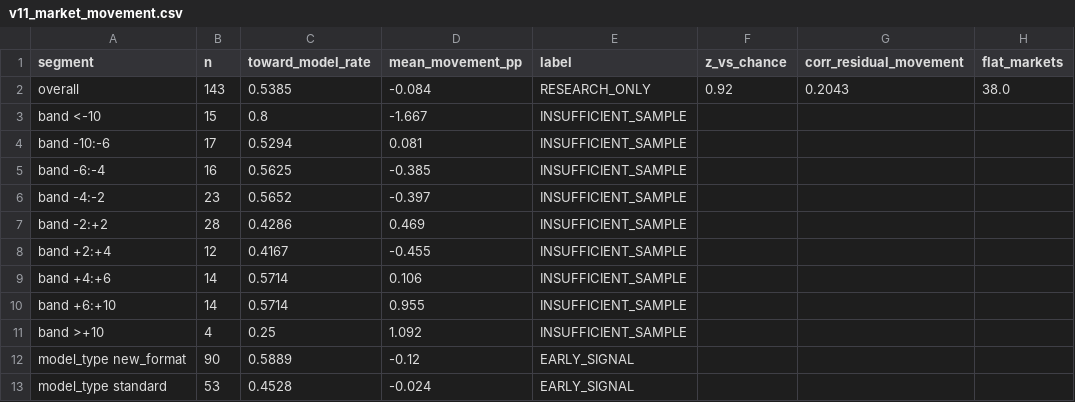
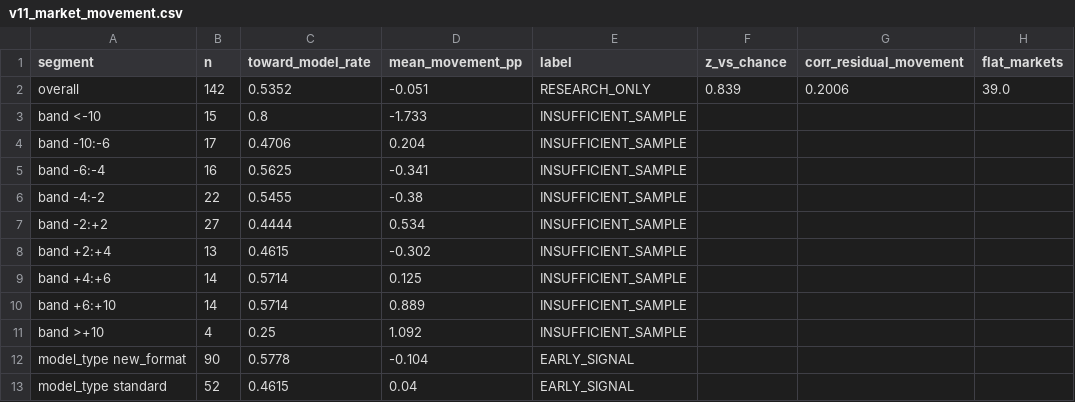
Before and after one commit to NevixAA/wowza_v11, a CSV file: output/v11_market_movement.csv, drawn as a sheet.

```diff
--- a/output/v11_market_movement.csv
+++ b/output/v11_market_movement.csv
@@ -1,13 +1,13 @@
 segment,n,toward_model_rate,mean_movement_pp,label,z_vs_chance,corr_residual_movement,flat_markets
-overall,143,0.5385,-0.084,RESEARCH_ONLY,0.92,0.2043,38.0
-band <-10,15,0.8,-1.667,INSUFFICIENT_SAMPLE,,,
-band -10:-6,17,0.5294,0.081,INSUFFICIENT_SAMPLE,,,
-band -6:-4,16,0.5625,-0.385,INSUFFICIENT_SAMPLE,,,
-band -4:-2,23,0.5652,-0.397,INSUFFICIENT_SAMPLE,,,
-band -2:+2,28,0.4286,0.469,INSUFFICIENT_SAMPLE,,,
-band +2:+4,12,0.4167,-0.455,INSUFFICIENT_SAMPLE,,,
-band +4:+6,14,0.5714,0.106,INSUFFICIENT_SAMPLE,,,
-band +6:+10,14,0.5714,0.955,INSUFFICIENT_SAMPLE,,,
+overall,142,0.5352,-0.051,RESEARCH_ONLY,0.839,0.2006,39.0
+band <-10,15,0.8,-1.733,INSUFFICIENT_SAMPLE,,,
+band -10:-6,17,0.4706,0.204,INSUFFICIENT_SAMPLE,,,
+band -6:-4,16,0.5625,-0.341,INSUFFICIENT_SAMPLE,,,
+band -4:-2,22,0.5455,-0.38,INSUFFICIENT_SAMPLE,,,
+band -2:+2,27,0.4444,0.534,INSUFFICIENT_SAMPLE,,,
+band +2:+4,13,0.4615,-0.302,INSUFFICIENT_SAMPLE,,,
+band +4:+6,14,0.5714,0.125,INSUFFICIENT_SAMPLE,,,
+band +6:+10,14,0.5714,0.889,INSUFFICIENT_SAMPLE,,,
 band >+10,4,0.25,1.092,INSUFFICIENT_SAMPLE,,,
-model_type new_format,90,0.5889,-0.12,EARLY_SIGNAL,,,
-model_type standard,53,0.4528,-0.024,EARLY_SIGNAL,,,
+model_type new_format,90,0.5778,-0.104,EARLY_SIGNAL,,,
+model_type standard,52,0.4615,0.04,EARLY_SIGNAL,,,
```
Also changed, not shown: output/v11_graded.csv, output/v11_shadow_log.csv, 1 other file.
